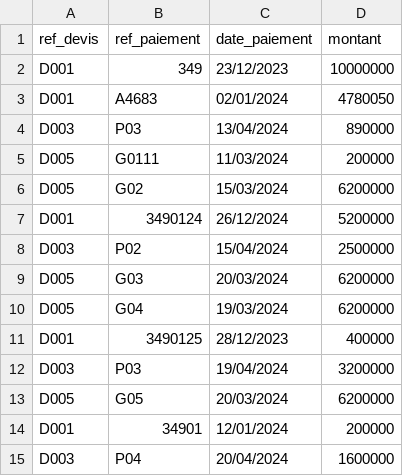
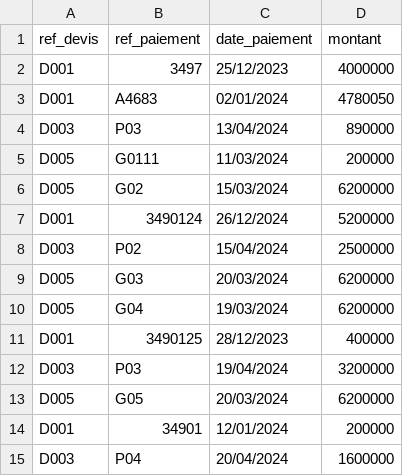
Before and after one commit to FenoRandria/BTP_construction, a CSV file: web/assets/upload/DonnÃ©es finales - Evaluation - donnÃ©es import - mai 2024 - paiement (2).csv, drawn as a sheet.

```diff
--- a/web/assets/upload/DonnÃ©es finales - Evaluation - donnÃ©es import - mai 2024 - paiement (2).csv
+++ b/web/assets/upload/DonnÃ©es finales - Evaluation - donnÃ©es import - mai 2024 - paiement (2).csv
@@ -1,3 +1,3 @@
 ref_devis,ref_paiement,date_paiement,montant
-D001,349,23/12/2023,10000000
+D001,3497,25/12/2023,4000000
 D001,A4683,02/01/2024,4780050
```
Also changed, not shown: 1 other file.
